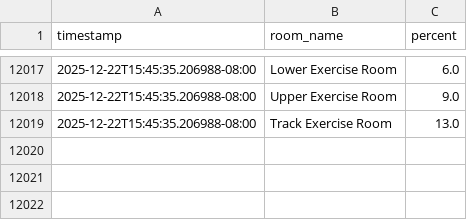
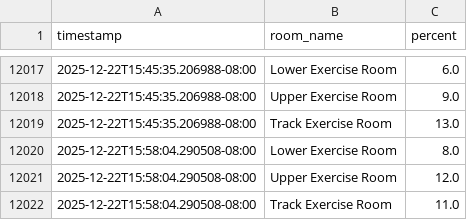
Before and after one commit to nbeesetti/rec-activity-scraper, a CSV file: rec_data.csv, drawn as a sheet; only a part is shown, gaps mark what is left out.

```diff
--- a/rec_data.csv
+++ b/rec_data.csv
@@ -12019 +12019,4 @@ timestamp,room_name,percent
 2025-12-22T15:45:35.206988-08:00,Track Exercise Room,13.0
+2025-12-22T15:58:04.290508-08:00,Lower Exercise Room,8.0
+2025-12-22T15:58:04.290508-08:00,Upper Exercise Room,12.0
+2025-12-22T15:58:04.290508-08:00,Track Exercise Room,11.0
```
